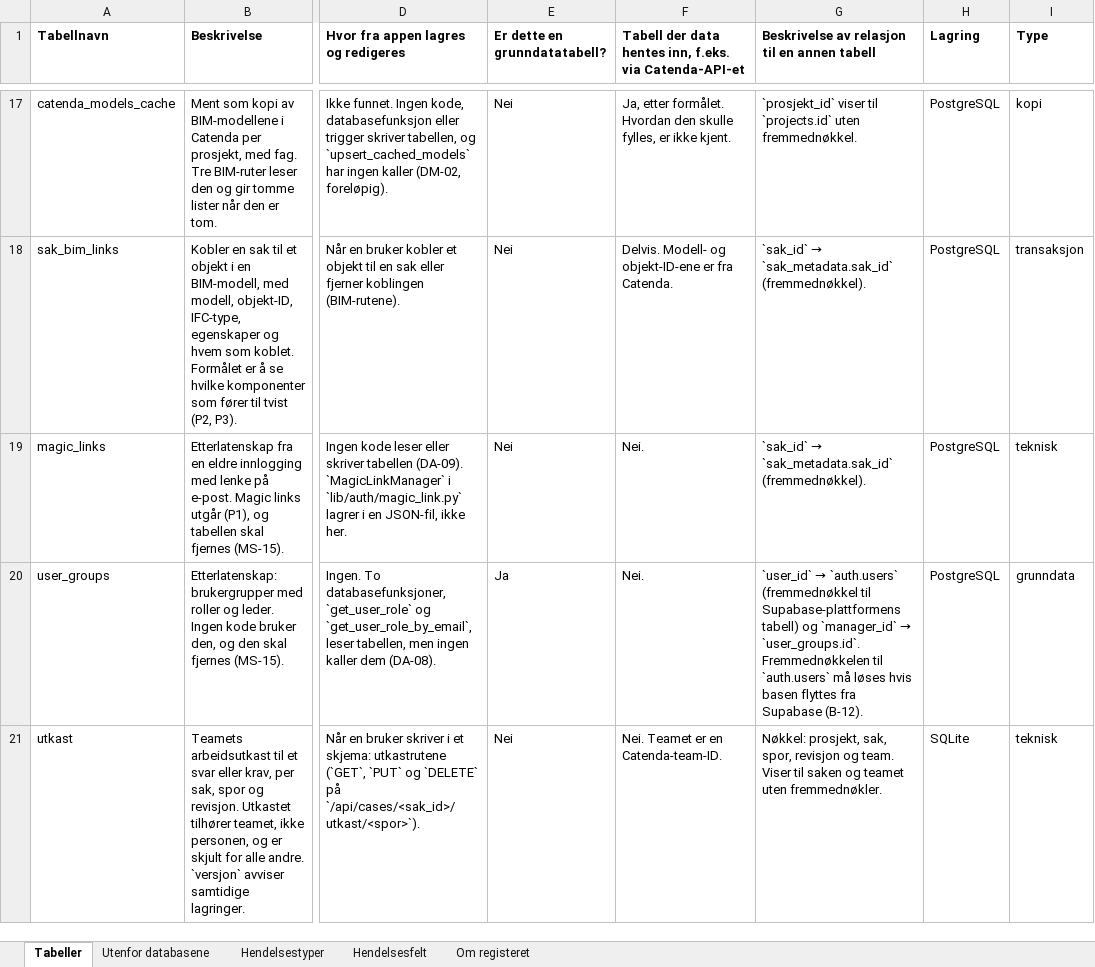
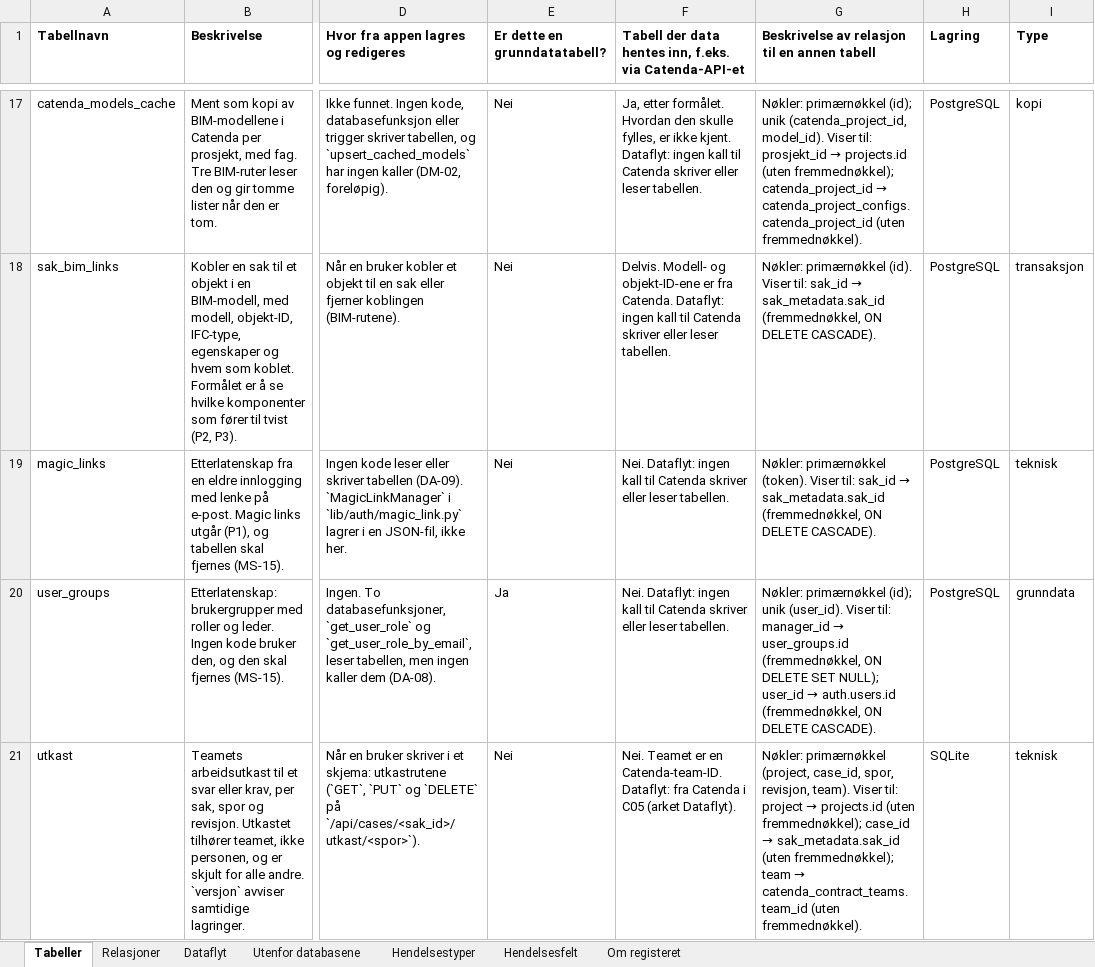
Before and after one commit to khjohns/endringsmeldinger, an Excel workbook: docs/datamodell/tabellbeskrivelse.xlsx, sheet Tabeller, drawn as a sheet; only a part is shown, gaps mark what is left out; values as stored, in another font and other column widths than the file's, no borders; the diff covers the shown part only; the diff names each change by its address in the sheet, - before the commit and + after, or states it on an @@ line.

```diff
--- a/docs/datamodell/tabellbeskrivelse.xlsx (sheet Tabeller)
+++ b/docs/datamodell/tabellbeskrivelse.xlsx (sheet Tabeller)
+sheet tab: Relasjoner
+sheet tab: Dataflyt
-F17: …ikke kjent.
+F17: …ikke kjent. Dataflyt: ingen kall til Catenda skriver eller leser tabellen.
@@ G17: `prosjekt_id` viser til `projects.id` uten fremmednøkkel. → Nøkler: primærnøkkel (id); unik (catenda_project_id, model_id). Viser til: prosjekt_id → projects.id (uten fremmednøkkel); catenda_project_id → catenda_project_configs.catenda_project_id (uten fremmednøkkel). @@
-F18: …fra Catenda.
+F18: …fra Catenda. Dataflyt: ingen kall til Catenda skriver eller leser tabellen.
@@ G18: `sak_id` → `sak_metadata.sak_id` (fremmednøkkel). → Nøkler: primærnøkkel (id). Viser til: sak_id → sak_metadata.sak_id (fremmednøkkel, ON DELETE CASCADE). @@
-F19:F20: Nei.
+F19:F20: Nei. Dataflyt: ingen kall til Catenda skriver eller leser tabellen.
@@ G19: `sak_id` → `sak_metadata.sak_id` (fremmednøkkel). → Nøkler: primærnøkkel (token). Viser til: sak_id → sak_metadata.sak_id (fremmednøkkel, ON DELETE CASCADE). @@
@@ G20: `user_id` → `auth.users` (fremmednøkkel til Supabase-plattformens tabell) og `manager_id` → `user_groups.id`. Fremmednøkkelen til `auth.users` må løses hvis basen flyttes fra Supabase (B-12). → Nøkler: primærnøkkel (id); unik (user_id). Viser til: manager_id → user_groups.id (fremmednøkkel, ON DELETE SET NULL); user_id → auth.users.id (fremmednøkkel, ON DELETE CASCADE). @@
-F21: …en Catenda-team-ID.
+F21: …en Catenda-team-ID. Dataflyt: fra Catenda i C05 (arket Dataflyt).
@@ G21: Nøkkel: prosjekt, sak, spor, revisjon og team. Viser til saken og teamet uten fremmednøkler. → Nøkler: primærnøkkel (project, case_id, spor, revisjon, team). Viser til: project → projects.id (uten fremmednøkkel); case_id → sak_metadata.sak_id (uten fremmednøkkel); team → catenda_contract_teams.team_id (uten fremmednøkkel). @@
```
Also changed, not shown: 42 edited cells elsewhere in this sheet, sheet Om registeret, sheet Utenfor databasene, 19 other files.
